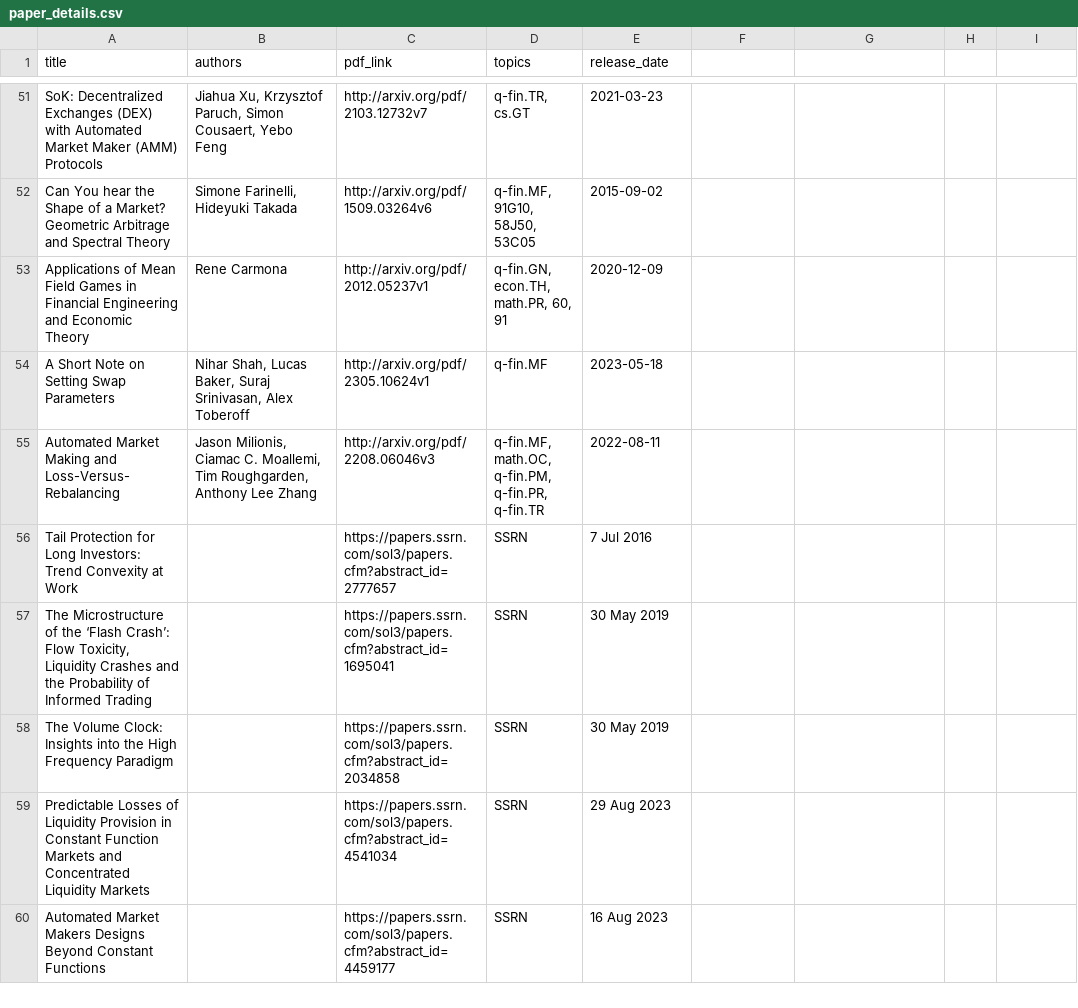
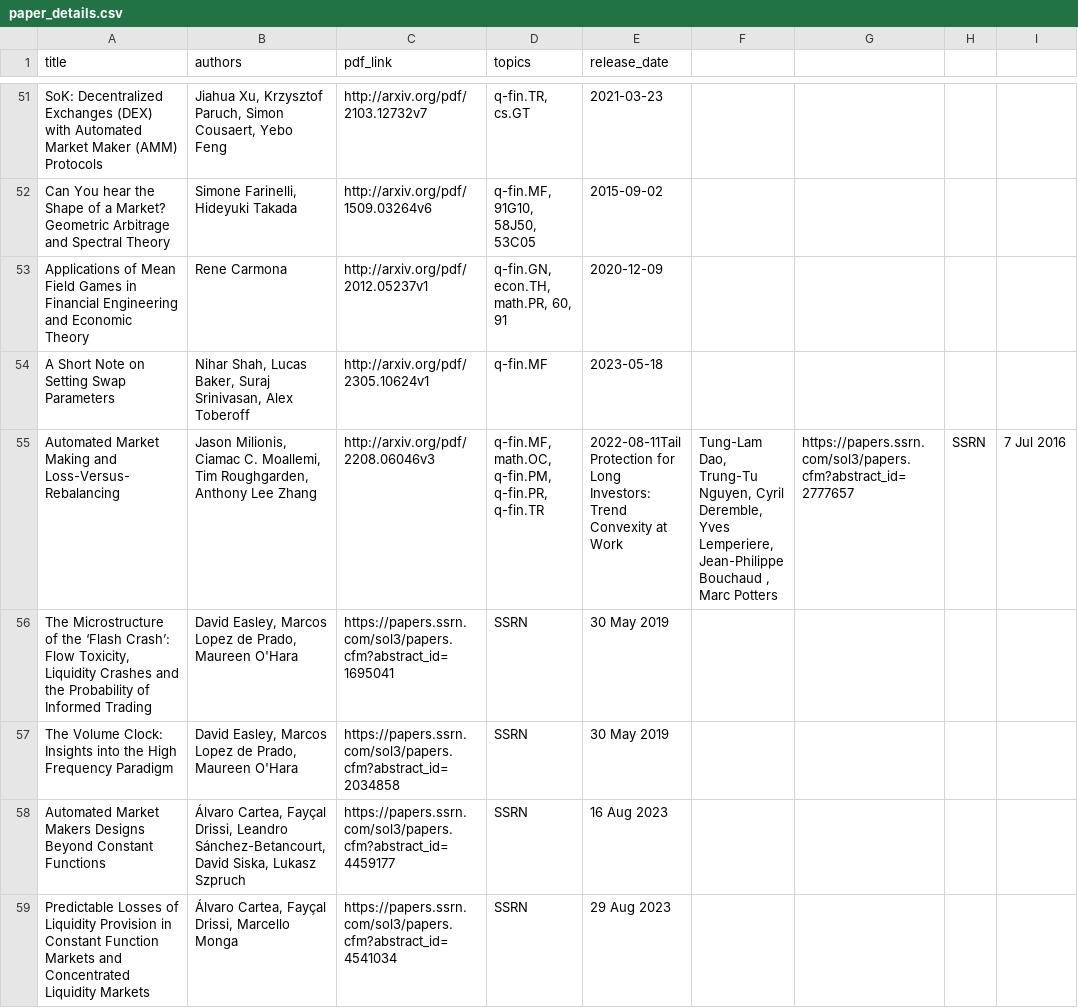
Before and after one commit to mev-fyi/data, a CSV file: data/paper_details.csv, drawn as a sheet; only a part is shown, gaps mark what is left out.

Commit message:
fix: correctly fetch and write author names

```diff
--- a/data/paper_details.csv
+++ b/data/paper_details.csv
@@ -54,7 +54,6 @@ Applications of Mean Field Games in Financial Engineering and Economic Theory,Re
 A Short Note on Setting Swap Parameters,"Nihar Shah, Lucas Baker, Suraj Srinivasan, Alex Toberoff",http://arxiv.org/pdf/2305.10624v1,q-fin.MF,2023-05-18
-Automated Market Making and Loss-Versus-Rebalancing,"Jason Milionis, Ciamac C. Moallemi, Tim Roughgarden, Anthony Lee Zhang",http://arxiv.org/pdf/2208.06046v3,"q-fin.MF, math.OC, q-fin.PM, q-fin.PR, q-fin.TR",2022-08-11
-Tail Protection for Long Investors: Trend Convexity at Work,,https://papers.ssrn.com/sol3/papers.cfm?abstract_id=2777657,SSRN,7 Jul 2016
-"The Microstructure of the ‘Flash Crash’: Flow Toxicity, Liquidity Crashes and the Probability of Informed Trading",,https://papers.ssrn.com/sol3/papers.cfm?abstract_id=1695041,SSRN,30 May 2019
-The Volume Clock: Insights into the High Frequency Paradigm,,https://papers.ssrn.com/sol3/papers.cfm?abstract_id=2034858,SSRN,30 May 2019
-Predictable Losses of Liquidity Provision in Constant Function Markets and Concentrated Liquidity Markets,,https://papers.ssrn.com/sol3/papers.cfm?abstract_id=4541034,SSRN,29 Aug 2023
-Automated Market Makers Designs Beyond Constant Functions,,https://papers.ssrn.com/sol3/papers.cfm?abstract_id=4459177,SSRN,16 Aug 2023
+Automated Market Making and Loss-Versus-Rebalancing,"Jason Milionis, Ciamac C. Moallemi, Tim Roughgarden, Anthony Lee Zhang",http://arxiv.org/pdf/2208.06046v3,"q-fin.MF, math.OC, q-fin.PM, q-fin.PR, q-fin.TR",2022-08-11Tail Protection for Long Investors: Trend Convexity at Work,"Tung-Lam Dao, Trung-Tu Nguyen, Cyril Deremble, Yves Lemperiere, Jean-Philippe  Bouchaud , Marc Potters",https://papers.ssrn.com/sol3/papers.cfm?abstract_id=2777657,SSRN,7 Jul 2016
+"The Microstructure of the ‘Flash Crash’: Flow Toxicity, Liquidity Crashes and the Probability of Informed Trading","David Easley, Marcos Lopez de Prado, Maureen O'Hara",https://papers.ssrn.com/sol3/papers.cfm?abstract_id=1695041,SSRN,30 May 2019
+The Volume Clock: Insights into the High Frequency Paradigm,"David Easley, Marcos Lopez de Prado, Maureen O'Hara",https://papers.ssrn.com/sol3/papers.cfm?abstract_id=2034858,SSRN,30 May 2019
+Automated Market Makers Designs Beyond Constant Functions,"Álvaro Cartea, Fayçal Drissi, Leandro Sánchez-Betancourt, David Siska, Lukasz Szpruch",https://papers.ssrn.com/sol3/papers.cfm?abstract_id=4459177,SSRN,16 Aug 2023
+Predictable Losses of Liquidity Provision in Constant Function Markets and Concentrated Liquidity Markets,"Álvaro Cartea, Fayçal Drissi, Marcello Monga",https://papers.ssrn.com/sol3/papers.cfm?abstract_id=4541034,SSRN,29 Aug 2023
```
Also changed, not shown: 1 other file.
